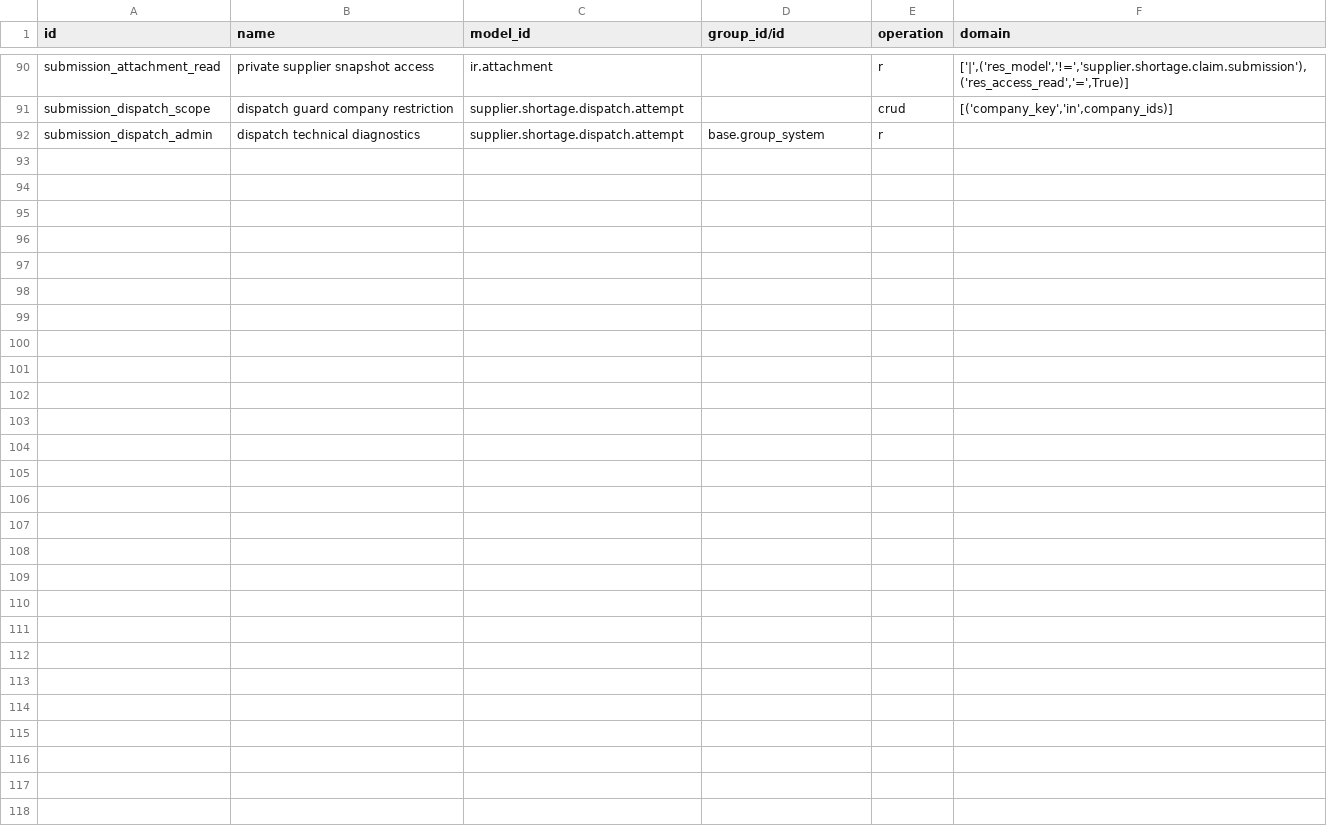
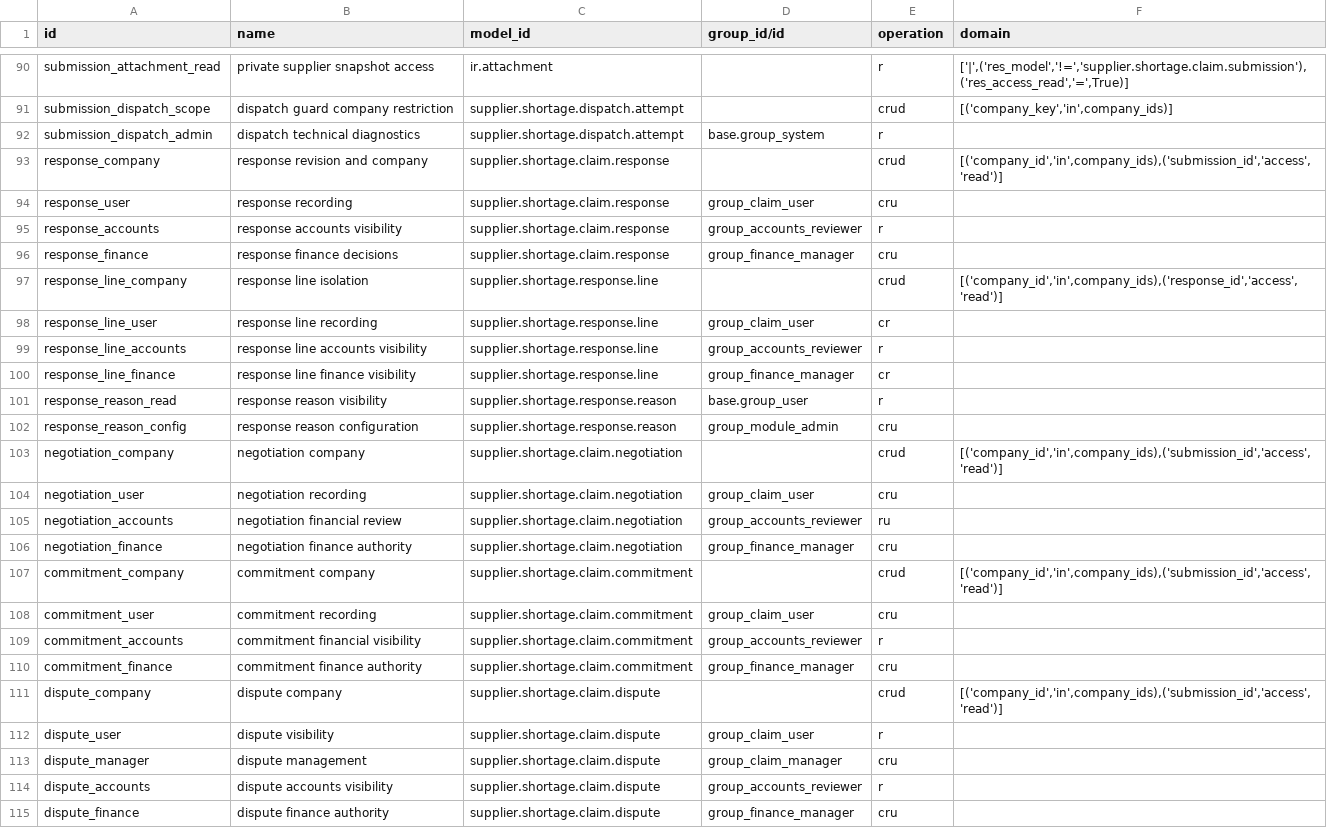
Before and after one commit to patelyashgokul-ops/supplier_shortage_claim_reconciliation, a CSV file: supplier_shortage_claim_reconciliation/security/ir.access.csv, drawn as a sheet; only a part is shown, gaps mark what is left out; the diff names each change by its address in the sheet, - before the commit and + after, or states it on an @@ line.

Commit message:
Auto-sync supplier_shortage_claim_reconciliation 2026-11-17 14:11

```diff
--- a/supplier_shortage_claim_reconciliation/security/ir.access.csv
+++ b/supplier_shortage_claim_reconciliation/security/ir.access.csv
+row 93: response_company | response revision and company | supplier.shortage.claim.response |  | crud | [('company_id','in',company_ids),('submission_id','access','read')]
+row 94: response_user | response recording | supplier.shortage.claim.response | group_claim_user | cru
+row 95: response_accounts | response accounts visibility | supplier.shortage.claim.response | group_accounts_reviewer | r
+row 96: response_finance | response finance decisions | supplier.shortage.claim.response | group_finance_manager | cru
+row 97: response_line_company | response line isolation | supplier.shortage.response.line |  | crud | [('company_id','in',company_ids),('response_id','access','read')]
+row 98: response_line_user | response line recording | supplier.shortage.response.line | group_claim_user | cr
+row 99: response_line_accounts | response line accounts visibility | supplier.shortage.response.line | group_accounts_reviewer | r
+row 100: response_line_finance | response line finance visibility | supplier.shortage.response.line | group_finance_manager | cr
+row 101: response_reason_read | response reason visibility | supplier.shortage.response.reason | base.group_user | r
+row 102: response_reason_config | response reason configuration | supplier.shortage.response.reason | group_module_admin | cru
+row 103: negotiation_company | negotiation company | supplier.shortage.claim.negotiation |  | crud | [('company_id','in',company_ids),('submission_id','access','read')]
+row 104: negotiation_user | negotiation recording | supplier.shortage.claim.negotiation | group_claim_user | cru
+row 105: negotiation_accounts | negotiation financial review | supplier.shortage.claim.negotiation | group_accounts_reviewer | ru
+row 106: negotiation_finance | negotiation finance authority | supplier.shortage.claim.negotiation | group_finance_manager | cru
+row 107: commitment_company | commitment company | supplier.shortage.claim.commitment |  | crud | [('company_id','in',company_ids),('submission_id','access','read')]
+row 108: commitment_user | commitment recording | supplier.shortage.claim.commitment | group_claim_user | cru
+row 109: commitment_accounts | commitment financial visibility | supplier.shortage.claim.commitment | group_accounts_reviewer | r
+row 110: commitment_finance | commitment finance authority | supplier.shortage.claim.commitment | group_finance_manager | cru
+row 111: dispute_company | dispute company | supplier.shortage.claim.dispute |  | crud | [('company_id','in',company_ids),('submission_id','access','read')]
+row 112: dispute_user | dispute visibility | supplier.shortage.claim.dispute | group_claim_user | r
+row 113: dispute_manager | dispute management | supplier.shortage.claim.dispute | group_claim_manager | cru
+row 114: dispute_accounts | dispute accounts visibility | supplier.shortage.claim.dispute | group_accounts_reviewer | r
+row 115: dispute_finance | dispute finance authority | supplier.shortage.claim.dispute | group_finance_manager | cru
```
Also changed, not shown: 2 other files.
